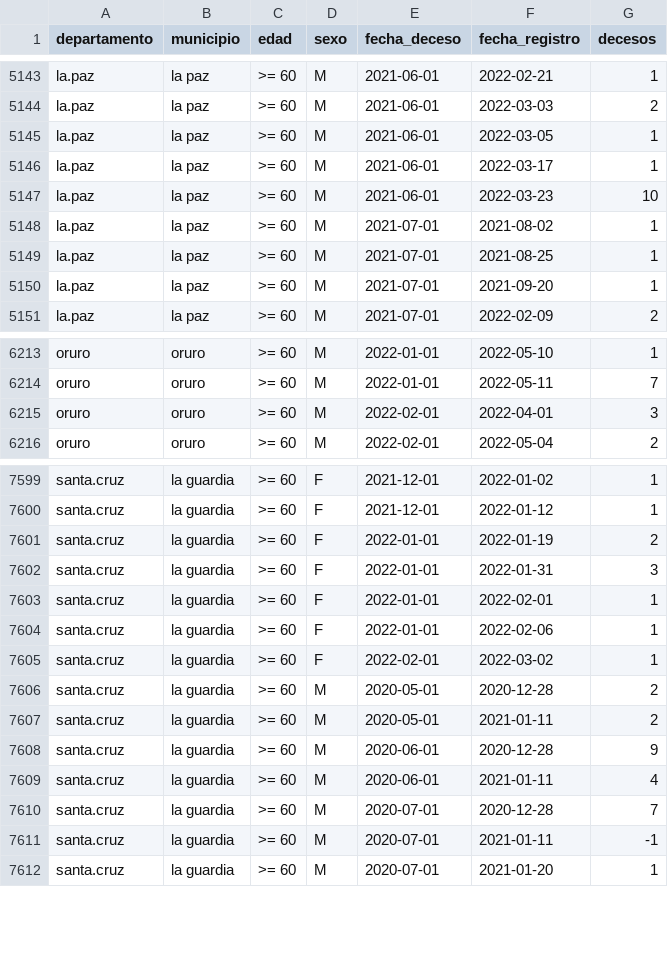
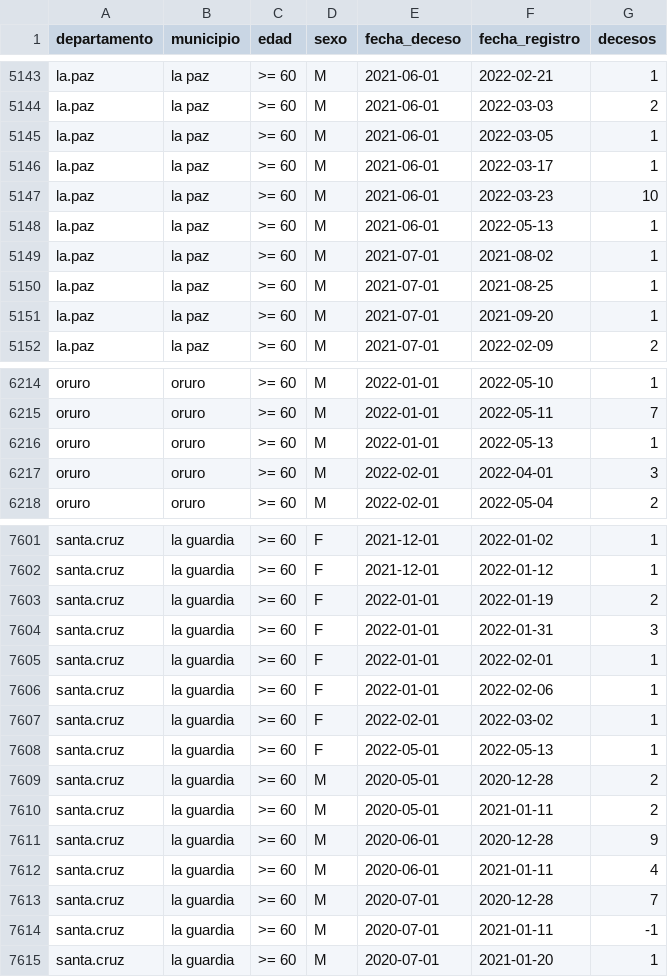
Before and after one commit to sociedatos/bo-mortalidad, a CSV file: hechos.vitales.covid.csv, drawn as a sheet; only a part is shown, gaps mark what is left out.

Commit message:
[ci] actualización siahv covid

```diff
--- a/hechos.vitales.covid.csv
+++ b/hechos.vitales.covid.csv
@@ -5147,2 +5147,3 @@ la.paz,la paz,>= 60,M,2021-06-01,2022-03-17,1
 la.paz,la paz,>= 60,M,2021-06-01,2022-03-23,10
+la.paz,la paz,>= 60,M,2021-06-01,2022-05-13,1
 la.paz,la paz,>= 60,M,2021-07-01,2021-08-02,1
@@ -6214,2 +6215,3 @@ oruro,oruro,>= 60,M,2022-01-01,2022-05-10,1
 oruro,oruro,>= 60,M,2022-01-01,2022-05-11,7
+oruro,oruro,>= 60,M,2022-01-01,2022-05-13,1
 oruro,oruro,>= 60,M,2022-02-01,2022-04-01,3
@@ -7605,2 +7607,3 @@ santa.cruz,la guardia,>= 60,F,2022-01-01,2022-02-06,1
 santa.cruz,la guardia,>= 60,F,2022-02-01,2022-03-02,1
+santa.cruz,la guardia,>= 60,F,2022-05-01,2022-05-13,1
 santa.cruz,la guardia,>= 60,M,2020-05-01,2020-12-28,2
```
